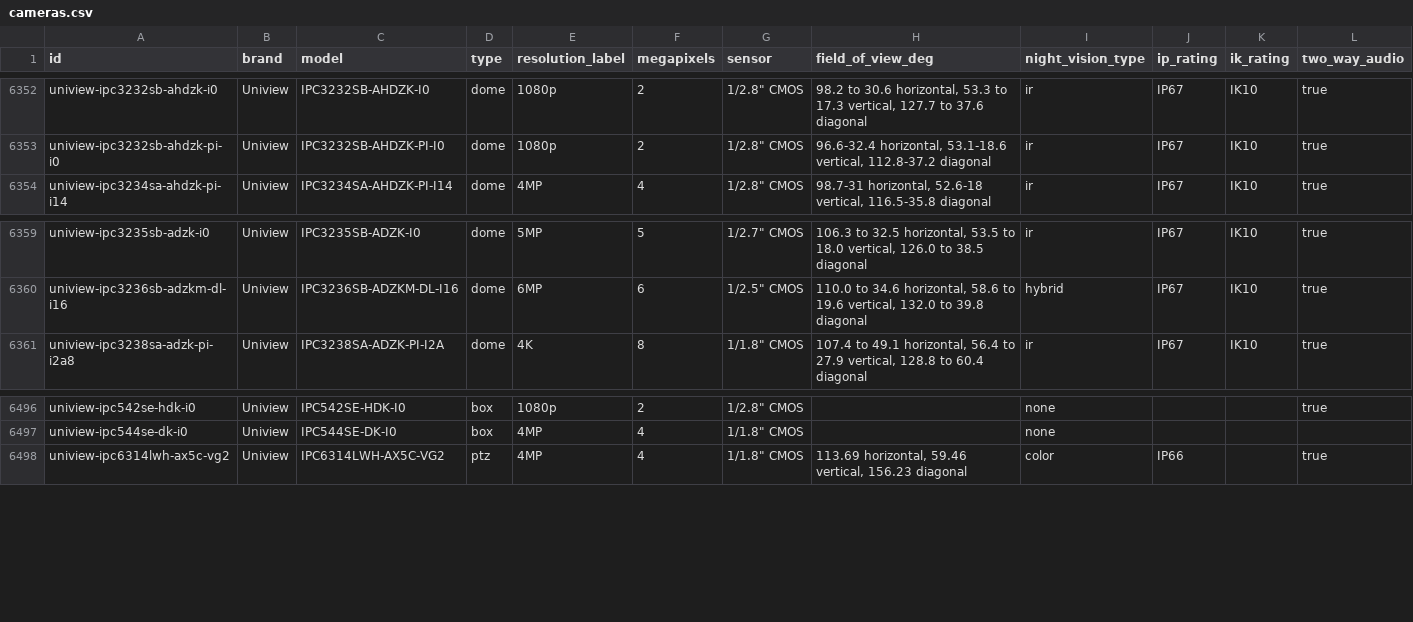
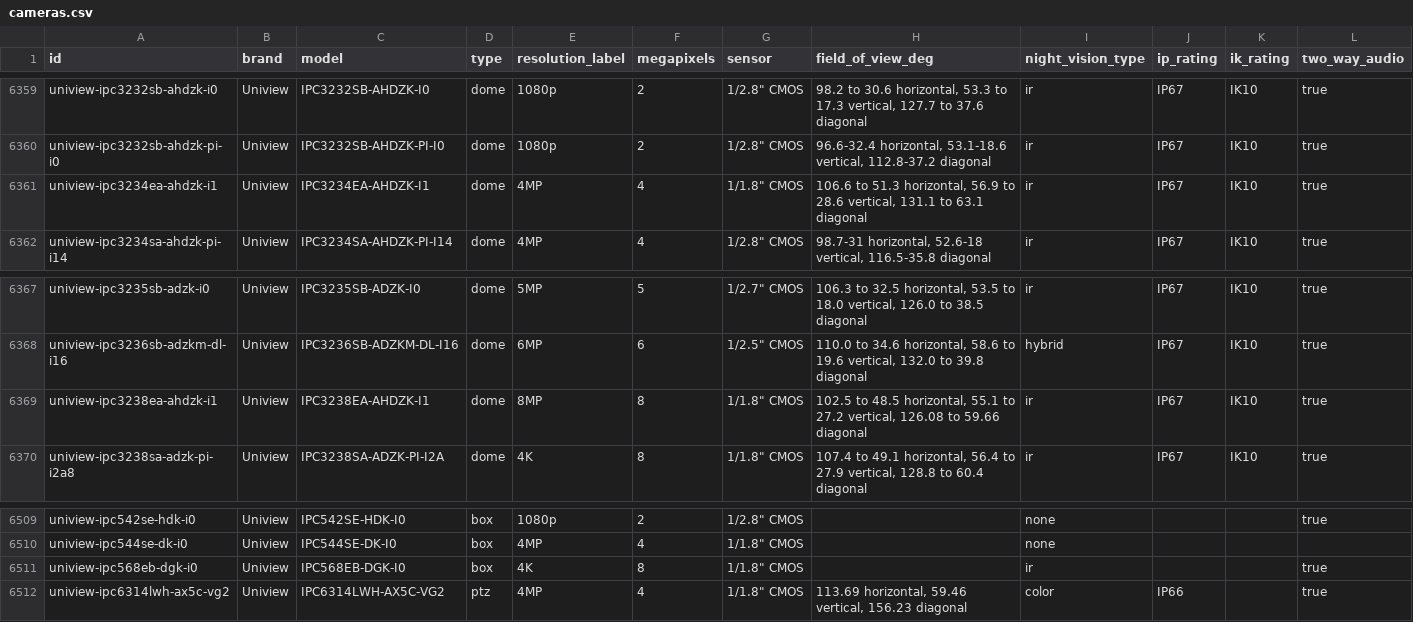
Before and after one commit to ch-bas/cctv-camera-database, a CSV file: data/cameras.csv, drawn as a sheet; only a part is shown, gaps mark what is left out; rows hold the shown columns only; the diff covers the shown part only; the diff names each change by its address in the sheet, - before the commit and + after, or states it on an @@ line.

Commit message:
data(uniview): +14 — EA/EB Wise-ISP & OwlView-WP2 ColorHunter
8 EA/EB Super-Starlight/LightHunter (AHDZK 4-dir PanoraMic, DX/HDX/DGK) +
6 OwlView ColorHunter WP2 (ADF28/ADF40 turret/dome/bullet, 2MP & 4MP).
All from official Uniview product pages + ubox-eu datasheet PDFs.
Duplicate PTZ IPC98246EFW-X42-W-VH dropped (= existing -VH1).

```diff
--- a/data/cameras.csv
+++ b/data/cameras.csv
+row 6361: uniview-ipc3234ea-ahdzk-i1 | Uniview | IPC3234EA-AHDZK-I1 | dome | 4MP | 4 | 1/1.8" CMOS | 106.6 to 51.3 horizontal, 56.9 to 28.6 vertical, 131.1 to 63.1 diagonal | ir | IP67 | IK10 | true
+row 6369: uniview-ipc3238ea-ahdzk-i1 | Uniview | IPC3238EA-AHDZK-I1 | dome | 8MP | 8 | 1/1.8" CMOS | 102.5 to 48.5 horizontal, 55.1 to 27.2 vertical, 126.08 to 59.66 diagonal | ir | IP67 | IK10 | true
+row 6511: uniview-ipc568eb-dgk-i0 | Uniview | IPC568EB-DGK-I0 | box | 4K | 8 | 1/1.8" CMOS |  | ir |  |  | true
```
Also changed, not shown: 11 added rows elsewhere in this file, 17 other files.
